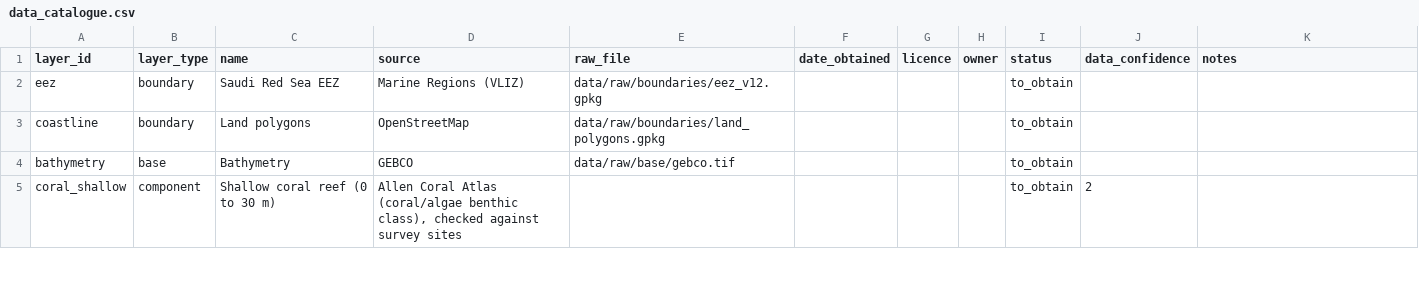
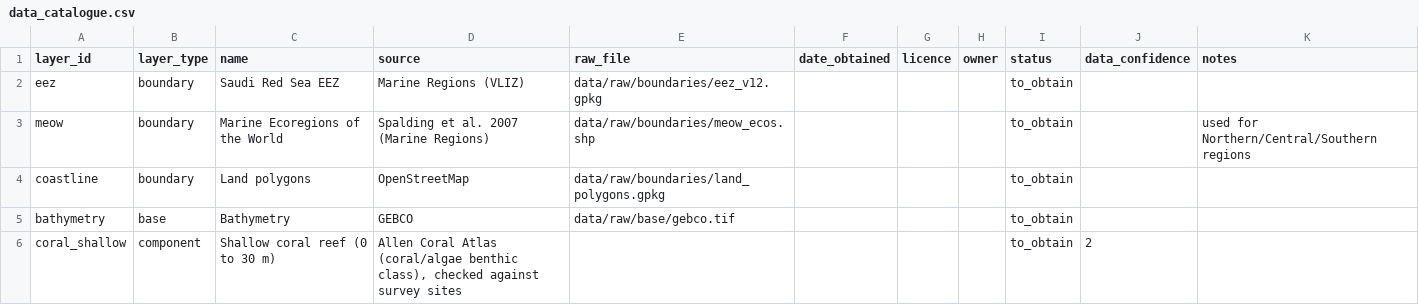
Before and after one commit to jamesmmbugua/redsea-cumulative-impact-assessment, a CSV file: config/data_catalogue.csv, drawn as a sheet; only a part is shown.

```diff
--- a/config/data_catalogue.csv
+++ b/config/data_catalogue.csv
@@ -2,2 +2,3 @@ layer_id,layer_type,name,source,raw_file,date_obtained,licence,owner,status,data
 eez,boundary,Saudi Red Sea EEZ,Marine Regions (VLIZ),data/raw/boundaries/eez_v12.gpkg,,,,to_obtain,,
+meow,boundary,Marine Ecoregions of the World,Spalding et al. 2007 (Marine Regions),data/raw/boundaries/meow_ecos.shp,,,,to_obtain,,used for Northern/Central/Southern regions
 coastline,boundary,Land polygons,OpenStreetMap,data/raw/boundaries/land_polygons.gpkg,,,,to_obtain,,
```
Also changed, not shown: 13 other files.
